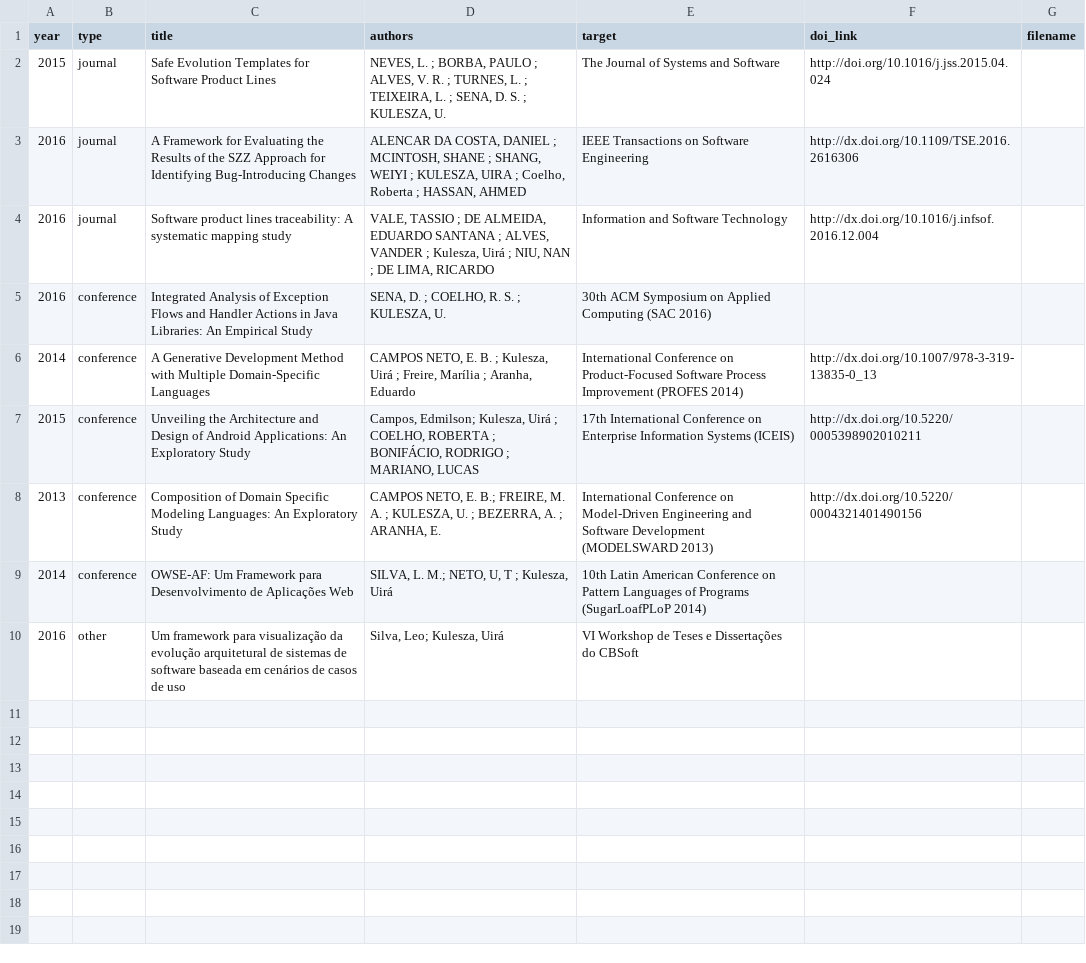
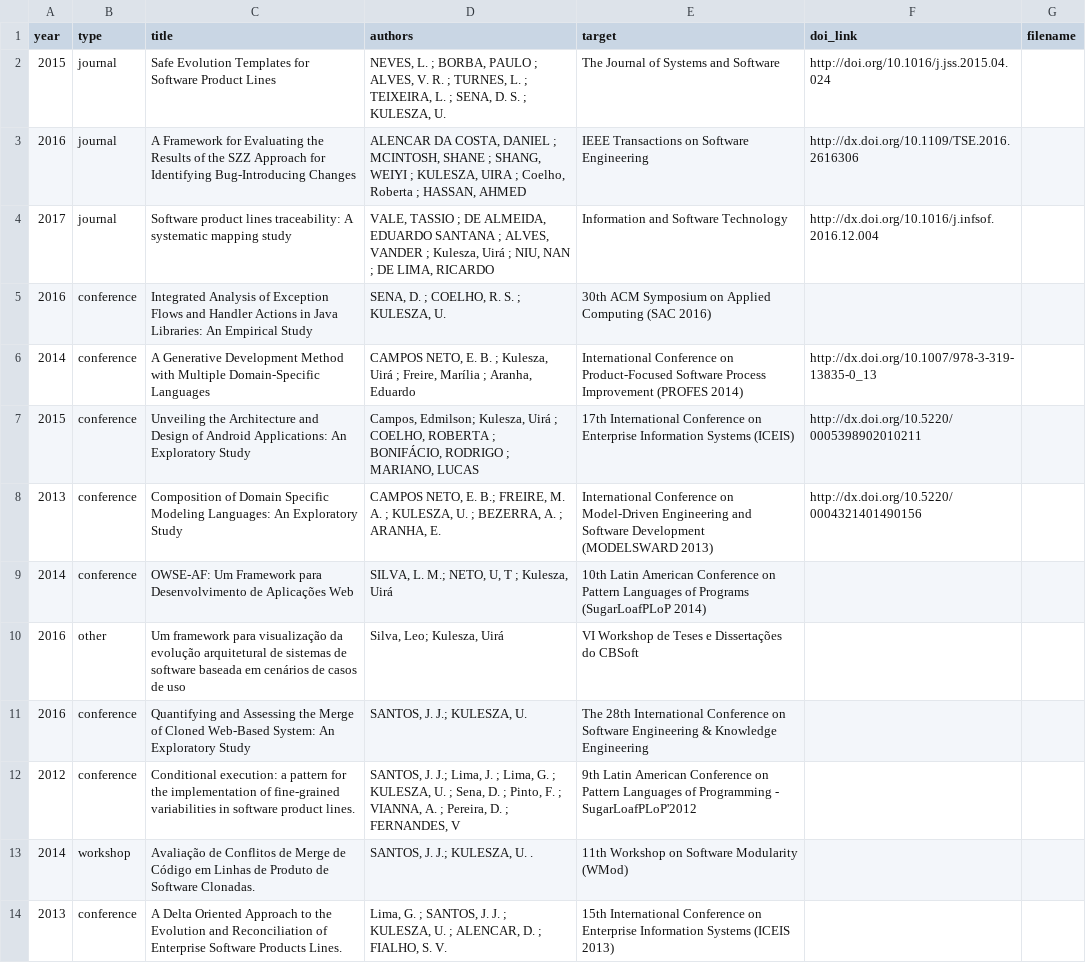
Before and after one commit to caseufrn/caseufrn.github.io, a CSV file: _data/publications.csv, drawn as a sheet.

```diff
--- a/_data/publications.csv
+++ b/_data/publications.csv
@@ -3,3 +3,3 @@ year,type,title,authors,target,doi_link,filename
 2016,journal,A Framework for Evaluating the Results of the SZZ Approach for Identifying Bug-Introducing Changes,"ALENCAR DA COSTA, DANIEL ; MCINTOSH, SHANE ; SHANG, WEIYI ; KULESZA, UIRA ; Coelho, Roberta ; HASSAN, AHMED ",IEEE Transactions on Software Engineering,http://dx.doi.org/10.1109/TSE.2016.2616306,
-2016,journal,Software product lines traceability: A systematic mapping study,"VALE, TASSIO ; DE ALMEIDA, EDUARDO SANTANA ; ALVES, VANDER ; Kulesza, Uirá ; NIU, NAN ; DE LIMA, RICARDO",Information and Software Technology,http://dx.doi.org/10.1016/j.infsof.2016.12.004,
+2017,journal,Software product lines traceability: A systematic mapping study,"VALE, TASSIO ; DE ALMEIDA, EDUARDO SANTANA ; ALVES, VANDER ; Kulesza, Uirá ; NIU, NAN ; DE LIMA, RICARDO",Information and Software Technology,http://dx.doi.org/10.1016/j.infsof.2016.12.004,
 2016,conference,Integrated Analysis of Exception Flows and Handler Actions in Java Libraries: An Empirical Study,"SENA, D. ; COELHO, R. S. ; KULESZA, U. ",30th ACM Symposium on Applied Computing (SAC 2016),,
@@ -10 +10,5 @@ year,type,title,authors,target,doi_link,filename
 2016,other,Um framework para visualização da evolução arquitetural de sistemas de software baseada em cenários de casos de uso,"Silva, Leo; Kulesza, Uirá",VI Workshop de Teses e Dissertações do CBSoft,,
+2016,conference,Quantifying and Assessing the Merge of Cloned Web-Based System: An Exploratory Study,"SANTOS, J. J.; KULESZA, U. ",The 28th International Conference on Software Engineering & Knowledge Engineering,,
+2012,conference,Conditional execution: a pattern for the implementation of fine-grained variabilities in software product lines.,"SANTOS, J. J.; Lima, J. ; Lima, G. ; KULESZA, U. ; Sena, D. ; Pinto, F. ; VIANNA, A. ; Pereira, D. ; FERNANDES, V",9th Latin American Conference on Pattern Languages of Programming - SugarLoafPLoP'2012,,
+2014,workshop,Avaliação de Conflitos de Merge de Código em Linhas de Produto de Software Clonadas. ,"SANTOS, J. J.; KULESZA, U. . ",11th Workshop on Software Modularity (WMod),,
+2013,conference,A Delta Oriented Approach to the Evolution and Reconciliation of Enterprise Software Products Lines.,"Lima, G. ; SANTOS, J. J. ; KULESZA, U. ; ALENCAR, D. ; FIALHO, S. V. ",15th International Conference on Enterprise Information Systems (ICEIS 2013),,
```
Also changed, not shown: 15 other files.
